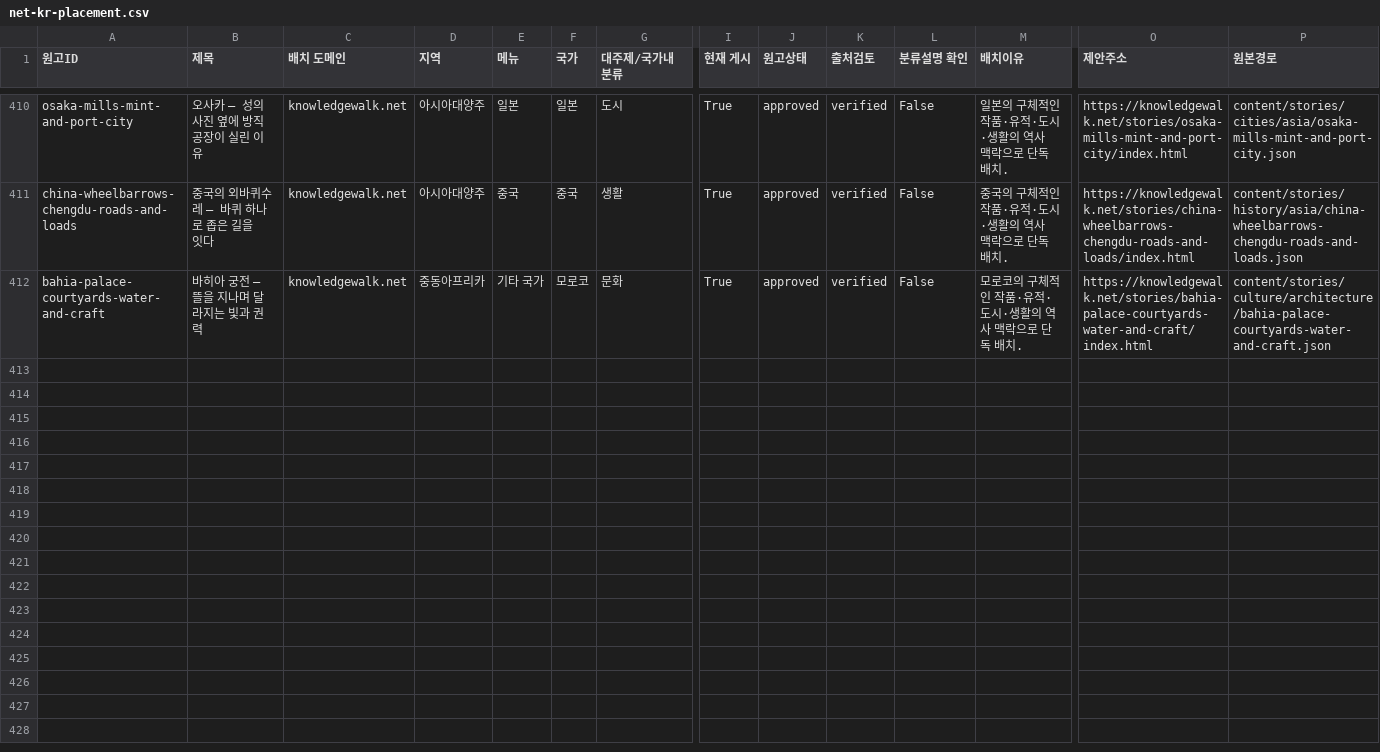
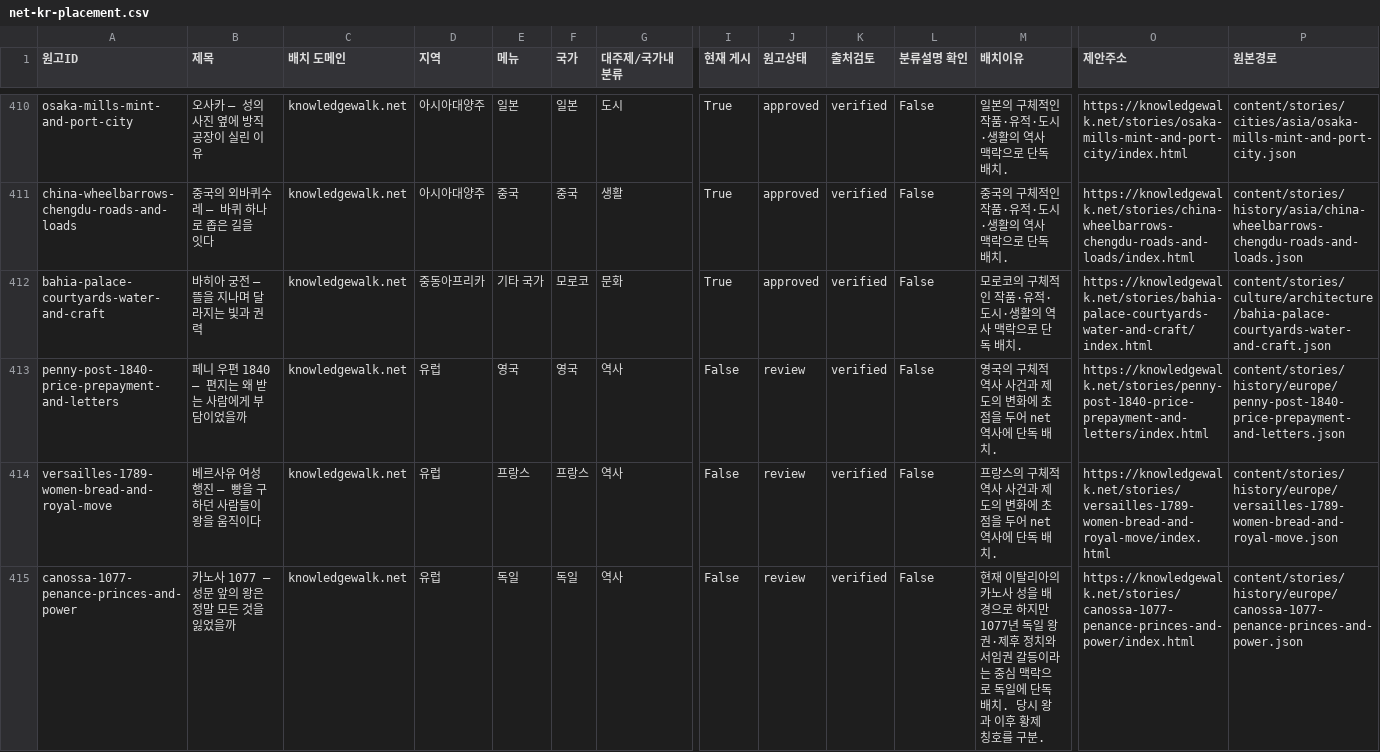
Before and after one commit to linguawalk/Knowledge-Walk, a CSV file: docs/planning/net-kr-placement.csv, drawn as a sheet; only a part is shown, gaps mark what is left out; rows hold the shown columns only; the diff covers the shown part only; the diff names each change by its address in the sheet, - before the commit and + after, or states it on an @@ line.

Commit message:
Add ten net history review stories and verify category simplification

```diff
--- a/docs/planning/net-kr-placement.csv
+++ b/docs/planning/net-kr-placement.csv
+row 413: penny-post-1840-price-prepayment-and-letters | 페니 우편 1840 — 편지는 왜 받는 사람에게 부담이었을까 | knowledgewalk.net | 유럽 | 영국 | 영국 | 역사 | False | review | verified | False | 영국의 구체적 역사 사건과 제도의 변화에 초점을 두어 net 역사에 단독 배치. | https://knowledgewalk.net/stories/penny-post-1840-price-prepayment-and-letters/index.html | content/stories/history/europe/penny-post-1840-price-prepayment-and-letters.json
+row 414: versailles-1789-women-bread-and-royal-move | 베르사유 여성 행진 — 빵을 구하던 사람들이 왕을 움직이다 | knowledgewalk.net | 유럽 | 프랑스 | 프랑스 | 역사 | False | review | verified | False | 프랑스의 구체적 역사 사건과 제도의 변화에 초점을 두어 net 역사에 단독 배치. | https://knowledgewalk.net/stories/versailles-1789-women-bread-and-royal-move/index.html | content/stories/history/europe/versailles-1789-women-bread-and-royal-move.json
+row 415: canossa-1077-penance-princes-and-power | 카노사 1077 — 성문 앞의 왕은 정말 모든 것을 잃었을까 | knowledgewalk.net | 유럽 | 독일 | 독일 | 역사 | False | review | verified | False | 현재 이탈리아의 카노사 성을 배경으로 하지만1077년 독일 왕권·제후 정치와 서임권 갈등이라는 중심 맥락으로 독일에 단독 배치. 당시 왕과 이후 황제 칭호를 구분. | https://knowledgewalk.net/stories/canossa-1077-penance-princes-and-power/index.html | content/stories/history/europe/canossa-1077-penance-princes-and-power.json
```
Also changed, not shown: 7 added rows elsewhere in this file, 51 other files.
